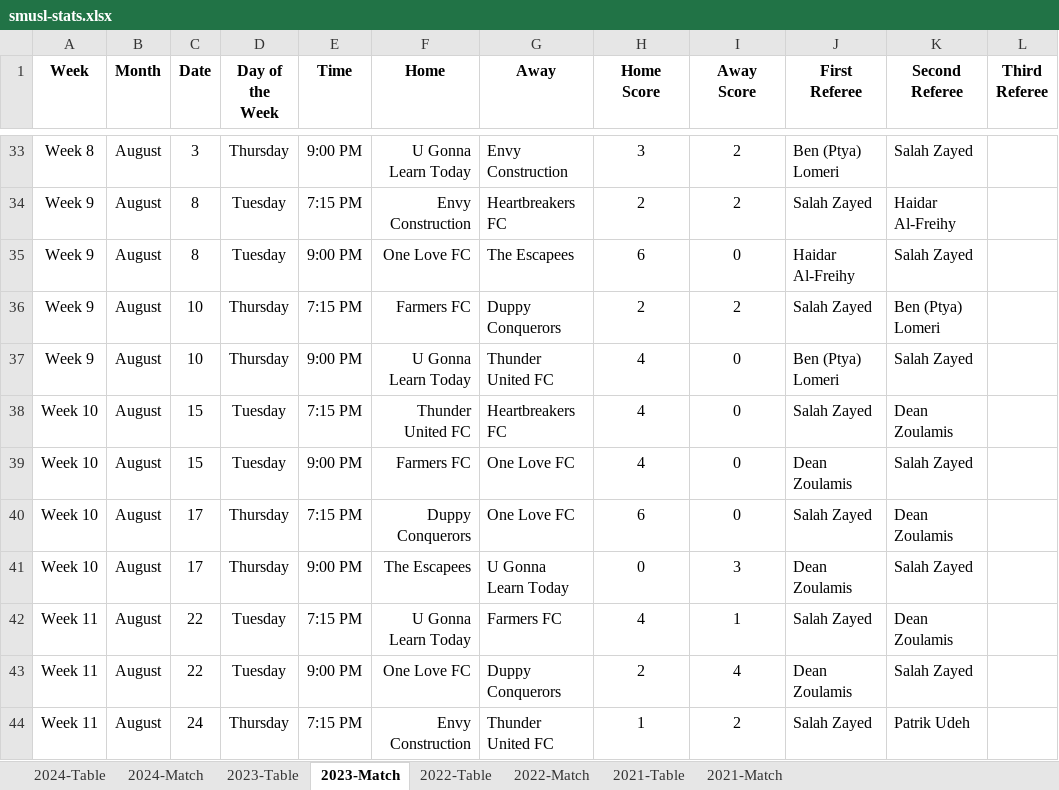
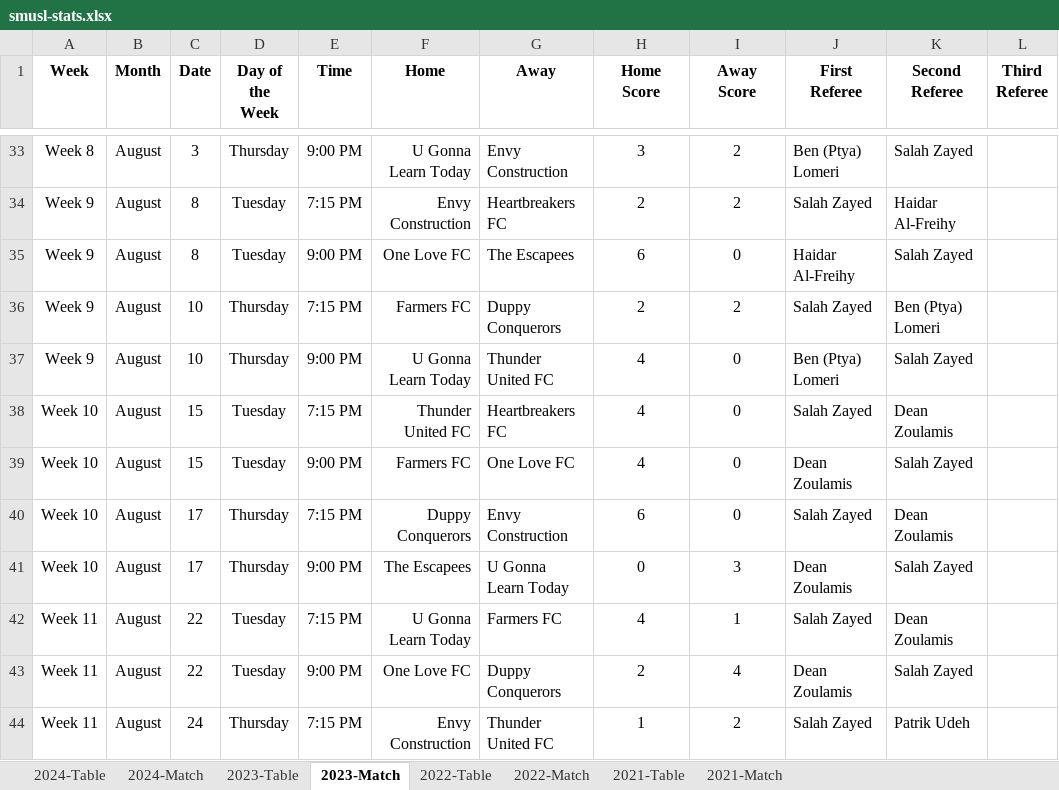
Before and after one commit to rodroadl/smusl-stats, an Excel workbook: data/smusl-stats.xlsx, sheet 2023-Match, drawn as a sheet; only a part is shown, gaps mark what is left out; values as stored, in another font and other column widths than the file's, no borders; the diff names each change by its address in the sheet, - before the commit and + after, or states it on an @@ line.

```diff
--- a/data/smusl-stats.xlsx (sheet 2023-Match)
+++ b/data/smusl-stats.xlsx (sheet 2023-Match)
-G40 (Away): One Love FC
+G40 (Away): Envy Construction
```
Also changed, not shown: 18 other files.
